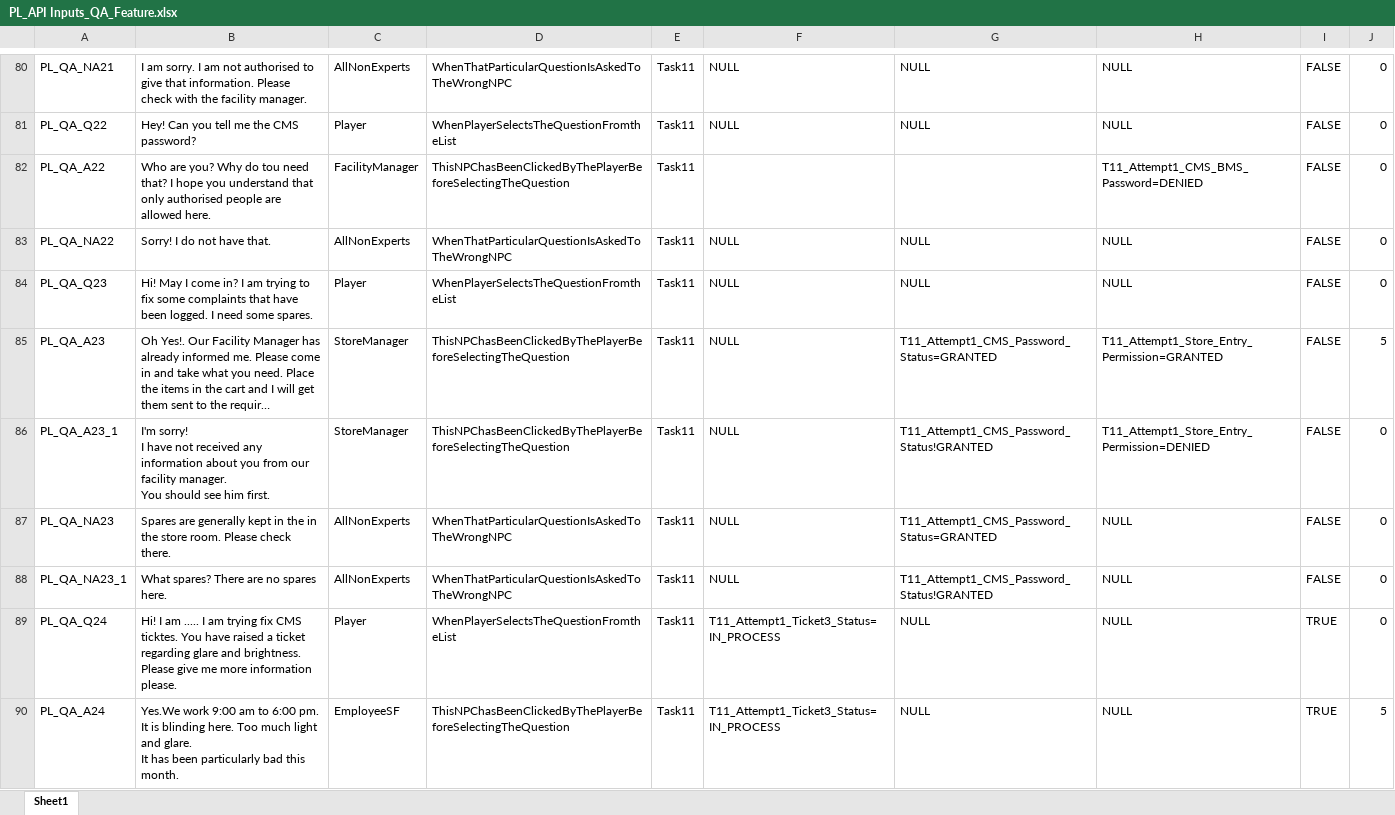
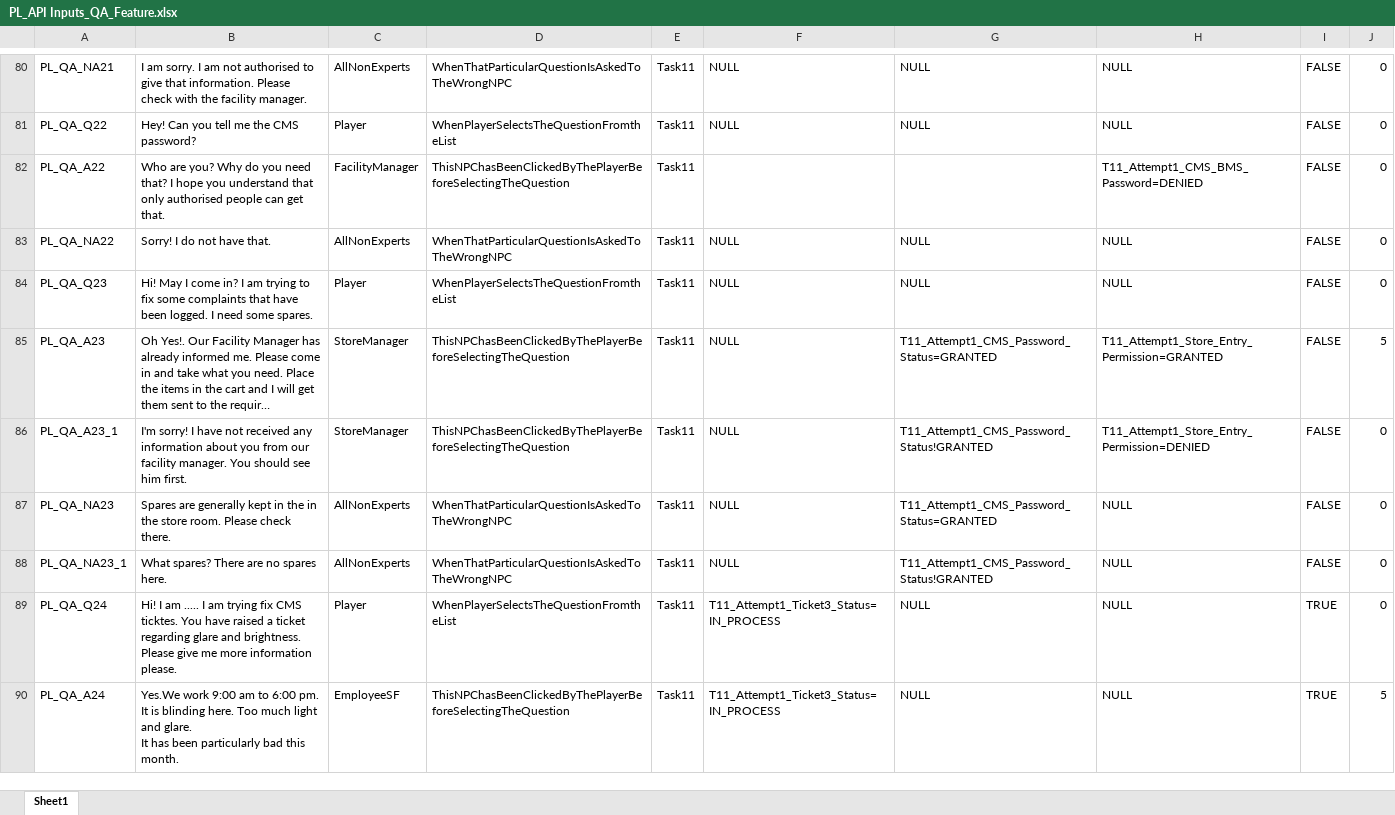
Before and after one commit to Anithaconsultant/hvac_login, an Excel workbook: game_auth_project/static/docs/PL_API Inputs_QA_Feature.xlsx, sheet Sheet1, drawn as a sheet; only a part is shown, gaps mark what is left out; long unchanged cells end in …; values as stored, in another font and other column widths than the file's, no cell formats; charts and pictures not drawn; the diff covers the shown part only; the diff names each change by its address in the sheet, - before the commit and + after, or states it on an @@ line.

```diff
--- a/game_auth_project/static/docs/PL_API Inputs_QA_Feature.xlsx (sheet Sheet1)
+++ b/game_auth_project/static/docs/PL_API Inputs_QA_Feature.xlsx (sheet Sheet1)
-B82: …Why do tou need that? I hope you understand that only authorised people are allowed here.
+B82: …Why do you need that? I hope you understand that only authorised people can get that.
-B86: …him first.
+B86: …him first.
```
Also changed, not shown: 26 added rows and 14 edited cells elsewhere in this sheet, cell formats, phantomload_dev/static/docs/PL_API Inputs_QA_Feature.xlsx, 28 other files.
